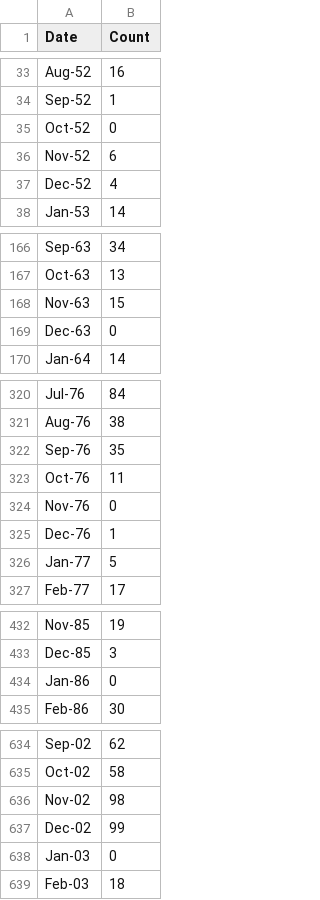
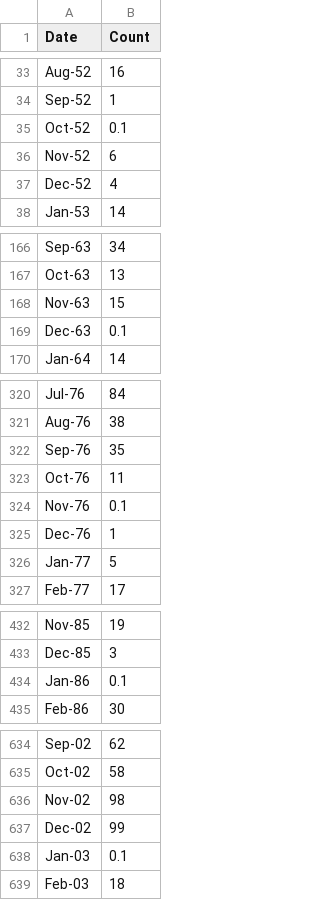
Before and after one commit to ManojP19/FIT3179, a CSV file: data/tornado_monthly_count.csv, drawn as a sheet; only a part is shown, gaps mark what is left out.

Commit message:
Changed 0 counts to 0.1 for log scale
Lines changed: 35, 169, 324, 434, 638

```diff
--- a/data/tornado_monthly_count.csv
+++ b/data/tornado_monthly_count.csv
@@ -34,3 +34,3 @@ Aug-52,16,
 Sep-52,1,
-Oct-52,0,
+Oct-52,0.1,
 Nov-52,6,
@@ -168,3 +168,3 @@ Oct-63,13,
 Nov-63,15,
-Dec-63,0,
+Dec-63,0.1,
 Jan-64,14,
@@ -323,3 +323,3 @@ Sep-76,35,
 Oct-76,11,
-Nov-76,0,
+Nov-76,0.1,
 Dec-76,1,
@@ -433,3 +433,3 @@ Nov-85,19,
 Dec-85,3,
-Jan-86,0,
+Jan-86,0.1,
 Feb-86,30,
@@ -637,3 +637,3 @@ Nov-02,98,
 Dec-02,99,
-Jan-03,0,
+Jan-03,0.1,
 Feb-03,18,
```
